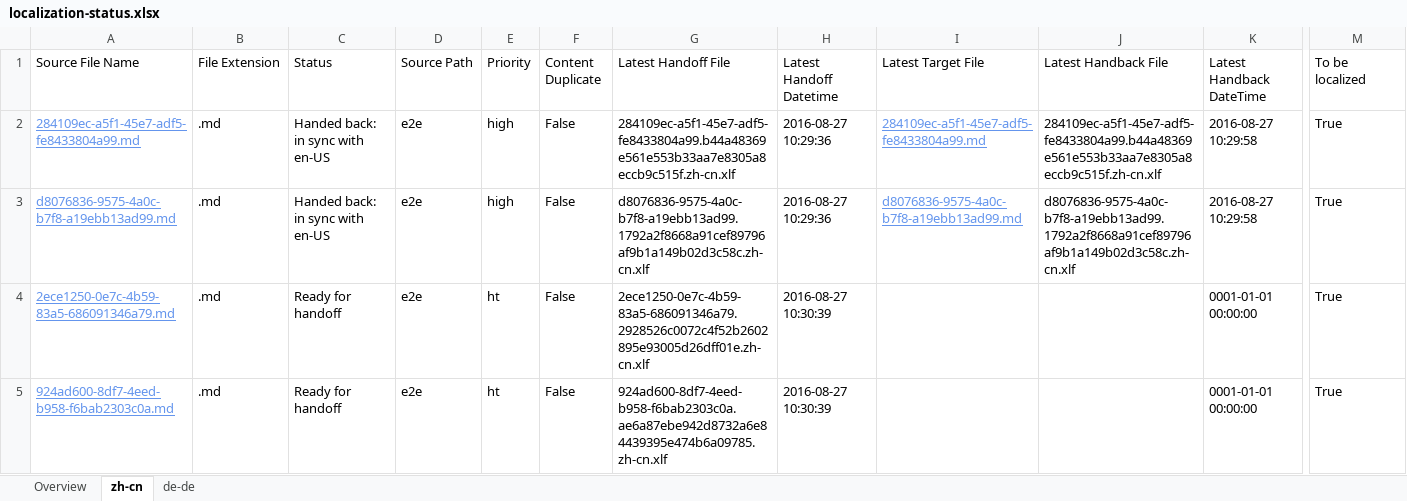
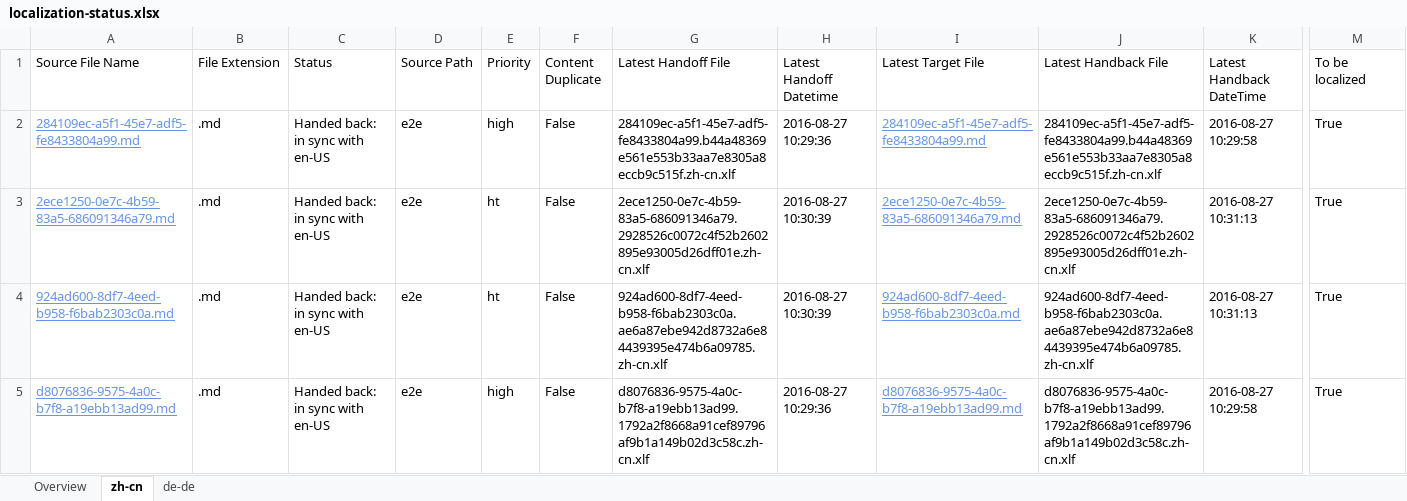
Before and after one commit to OpenLocalizationTestOrg/ol-test0-handback, an Excel workbook: ol-handback/OpenLocalizationTestOrg/ol-test0/ci/localization-status.xlsx, sheet zh-cn, drawn as a sheet; only a part is shown, gaps mark what is left out; values as stored, in another font and other column widths than the file's, no borders; table styles not drawn; removed rows and columns are numbered as before the commit, all else as after; rows hold the shown columns only; the diff names each change by its address in the sheet, - before the commit and + after, or states it on an @@ line.

```diff
--- a/ol-handback/OpenLocalizationTestOrg/ol-test0/ci/localization-status.xlsx (sheet zh-cn)
+++ b/ol-handback/OpenLocalizationTestOrg/ol-test0/ci/localization-status.xlsx (sheet zh-cn)
+row 3: 2ece1250-0e7c-4b59-83a5-686091346a79.md | .md | Handed back: in sync with en-US | e2e | ht | False | 2ece1250-0e7c-4b59-83a5-686091346a79.2928526c0072c4f52b2602895e93005d26dff01e.zh-cn.xlf | 2016-08-27 10:30:39 | 2ece1250-0e7c-4b59-83a5-686091346a79.md | 2ece1250-0e7c-4b59-83a5-686091346a79.2928526c0072c4f52b2602895e93005d26dff01e.zh-cn.xlf | 2016-08-27 10:31:13 | True
+row 4: 924ad600-8df7-4eed-b958-f6bab2303c0a.md | .md | Handed back: in sync with en-US | e2e | ht | False | 924ad600-8df7-4eed-b958-f6bab2303c0a.ae6a87ebe942d8732a6e84439395e474b6a09785.zh-cn.xlf | 2016-08-27 10:30:39 | 924ad600-8df7-4eed-b958-f6bab2303c0a.md | 924ad600-8df7-4eed-b958-f6bab2303c0a.ae6a87ebe942d8732a6e84439395e474b6a09785.zh-cn.xlf | 2016-08-27 10:31:13 | True
-row 4: 2ece1250-0e7c-4b59-83a5-686091346a79.md | .md | Ready for handoff | e2e | ht | False | 2ece1250-0e7c-4b59-83a5-686091346a79.2928526c0072c4f52b2602895e93005d26dff01e.zh-cn.xlf | 2016-08-27 10:30:39 |  |  | 0001-01-01 00:00:00 | True
-row 5: 924ad600-8df7-4eed-b958-f6bab2303c0a.md | .md | Ready for handoff | e2e | ht | False | 924ad600-8df7-4eed-b958-f6bab2303c0a.ae6a87ebe942d8732a6e84439395e474b6a09785.zh-cn.xlf | 2016-08-27 10:30:39 |  |  | 0001-01-01 00:00:00 | True
```
Also changed, not shown: sheet de-de, sheet Overview, 1 other file.
